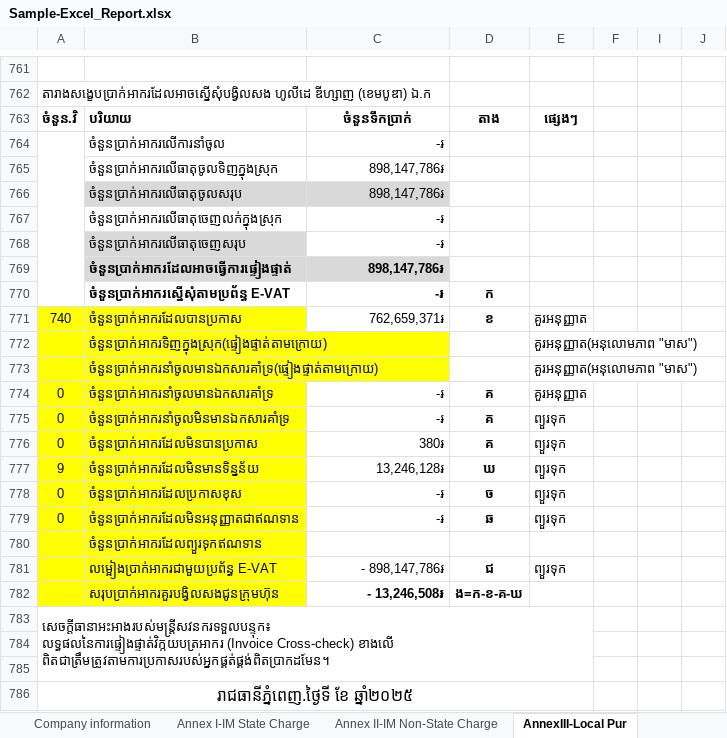
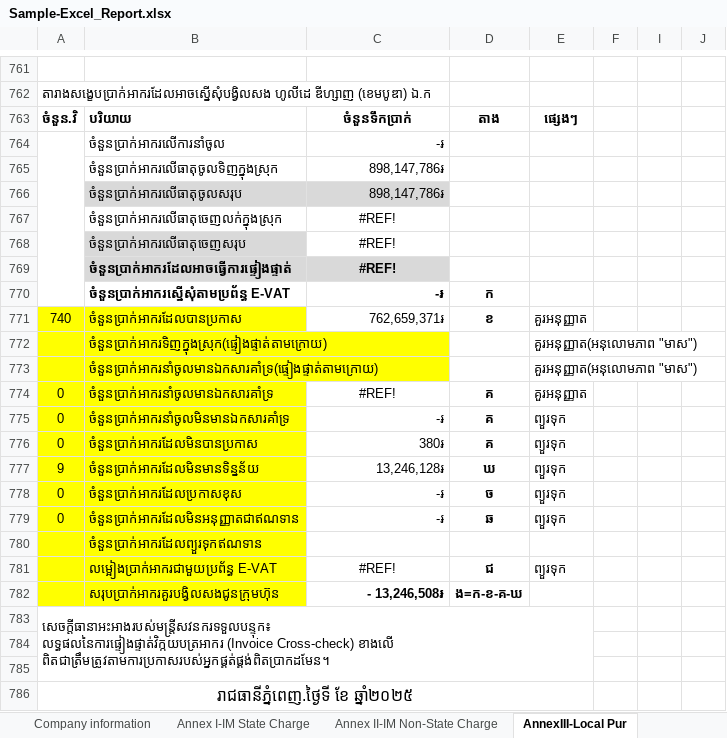
Before and after one commit to Sophara-Rith/Q.Worker, an Excel workbook: templates/Sample-Excel_Report.xlsx, sheet AnnexIII-Local Pur, drawn as a sheet; only a part is shown, gaps mark what is left out; values as stored, in another font and other column widths than the file's, no borders; charts and pictures and conditional formats not drawn; the diff names each change by its address in the sheet, - before the commit and + after, or states it on an @@ line.

Commit message:
Generate report for Annex I, Annex IV, Annex V

```diff
--- a/templates/Sample-Excel_Report.xlsx (sheet AnnexIII-Local Pur)
+++ b/templates/Sample-Excel_Report.xlsx (sheet AnnexIII-Local Pur)
-C767:C768: -៛
+C767:C768: #REF!
-C767:C769 alignment: right
+C767:C769 alignment: center
-C769: 898,147,786៛
+C769: #REF!
-C774: -៛
+C774: #REF!
-C774 alignment: right
+C774 alignment: center
-C781: - 898,147,786៛
+C781: #REF!
-C781 alignment: right
+C781 alignment: center
```
Also changed, not shown: sheet Annex I-IM State Charge, sheet Annex IV-EX, sheet Annex V-Local Sale, sheet Annex II-IM Non-State Charge, sheet Taxpaid, 4 other files.
